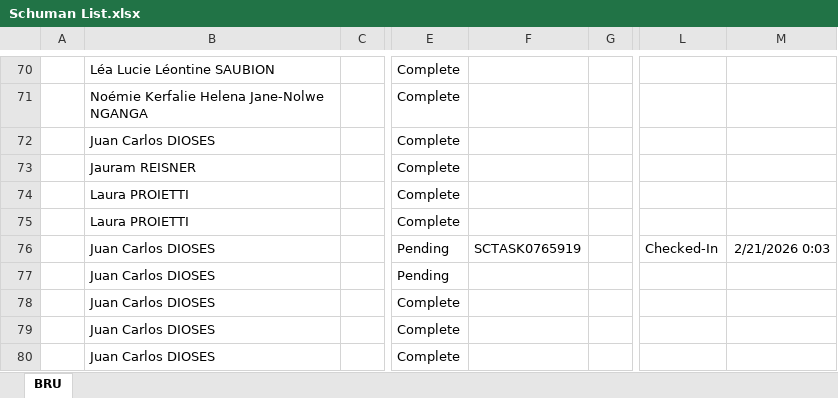
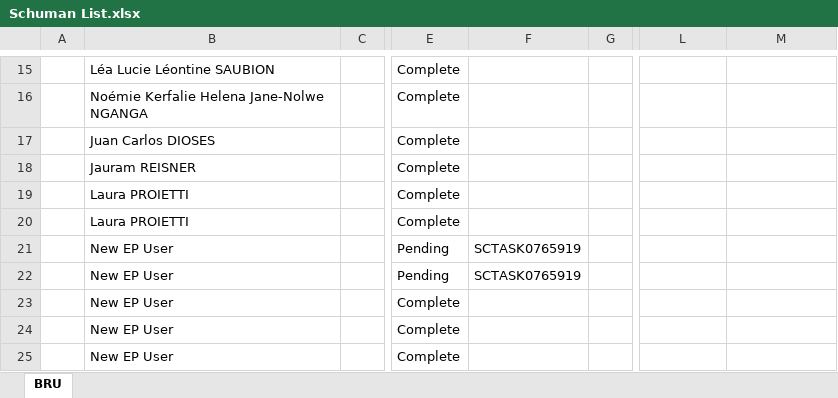
Before and after one commit to antoleod/Schuman, an Excel workbook: Schuman List.xlsx, sheet BRU, drawn as a sheet; only a part is shown, gaps mark what is left out; values as stored, in another font and other column widths than the file's, no borders; addresses are those after the commit; the diff covers the shown part only; the diff names each change by its address in the sheet, - before the commit and + after, or states it on an @@ line.

```diff
--- a/Schuman List.xlsx (sheet BRU)
+++ b/Schuman List.xlsx (sheet BRU)
-B21:B25: Juan Carlos DIOSES
+B21:B25: New EP User
-L21: Checked-In
+L21: (empty)
-M21: 2/21/2026 0:03
+M21: (empty)
-F22: (empty)
+F22: SCTASK0765919
```
Also changed, not shown: 55 removed rows, 2 edited cells and cell formats elsewhere in this sheet, 19 other files.
